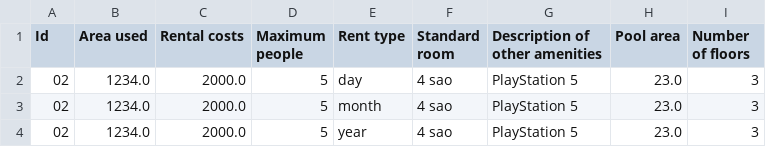
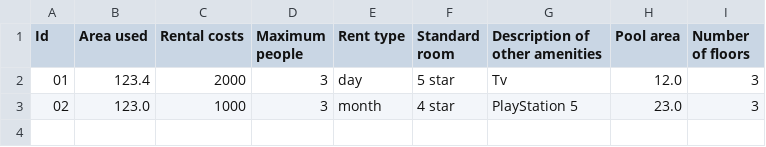
Before and after one commit to anhdungg/A1020I1-Le_Van_Anh_Dung, a CSV file: Module_2/src/CaseStudy/controllers/data/Villa.csv, drawn as a sheet.

```diff
--- a/Module_2/src/CaseStudy/controllers/data/Villa.csv
+++ b/Module_2/src/CaseStudy/controllers/data/Villa.csv
@@ -1,4 +1,3 @@
 Id,Area used,Rental costs,Maximum people,Rent type,Standard room,Description of other amenities,Pool area, Number of floors
-02,1234.0,2000.0,5,day,4 sao,PlayStation 5,23.0,3
-02,1234.0,2000.0,5,month,4 sao,PlayStation 5,23.0,3
-02,1234.0,2000.0,5,year,4 sao,PlayStation 5,23.0,3
+01,123.4,2000,3,day,5 star,Tv,12.0,3
+02,123.0,1000,3,month,4 star,PlayStation 5,23.0,3
```
Also changed, not shown: 3 other files.
